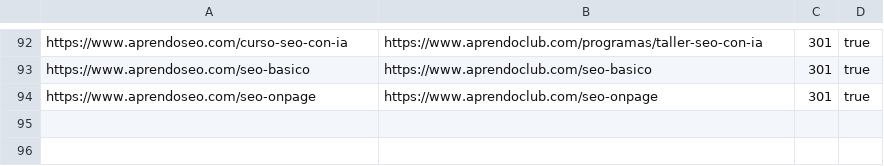
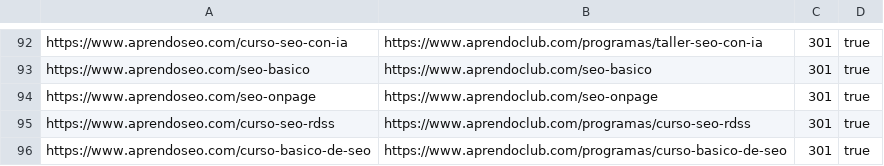
Before and after one commit to finance-a11y/aprendoclub-, a CSV file: .planning/deliverables/v1.8/redirects-phase33-cloudflare-noheader.csv, drawn as a sheet; only a part is shown, gaps mark what is left out.

```diff
--- a/.planning/deliverables/v1.8/redirects-phase33-cloudflare-noheader.csv
+++ b/.planning/deliverables/v1.8/redirects-phase33-cloudflare-noheader.csv
@@ -94 +94,3 @@ https://www.aprendoseo.com/seo-basico,https://www.aprendoclub.com/seo-basico,301
 https://www.aprendoseo.com/seo-onpage,https://www.aprendoclub.com/seo-onpage,301,true
+https://www.aprendoseo.com/curso-seo-rdss,https://www.aprendoclub.com/programas/curso-seo-rdss,301,true
+https://www.aprendoseo.com/curso-basico-de-seo,https://www.aprendoclub.com/programas/curso-basico-de-seo,301,true
```
Also changed, not shown: .planning/deliverables/v1.8/redirects-phase33-cloudflare-both-domains.csv, .planning/deliverables/v1.8/redirects-phase33-cloudflare.csv, 9 other files.
